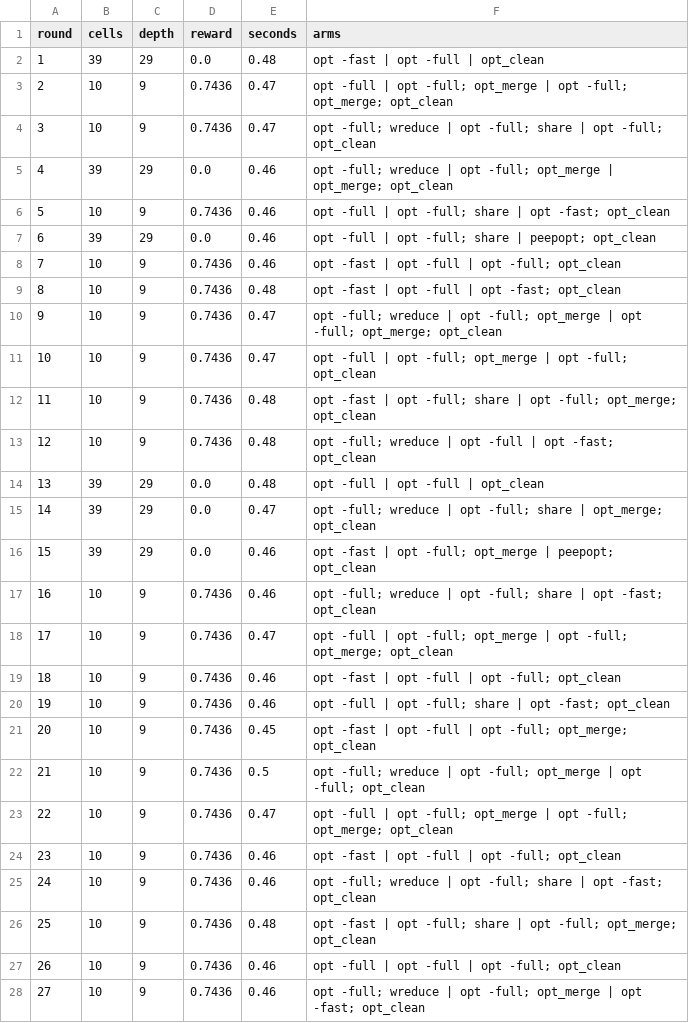
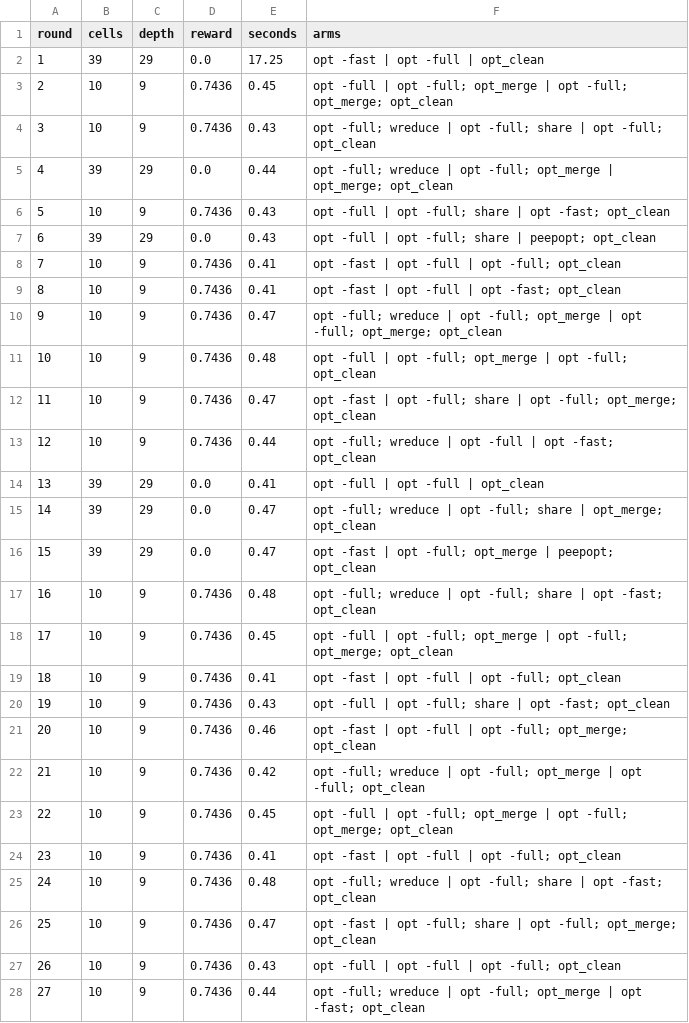
Before and after one commit to chenrui0527/gdut-ic-2026, a CSV file: flowtune/results/counter_history.csv, drawn as a sheet; only a part is shown; the diff covers the shown part only.

```diff
--- a/flowtune/results/counter_history.csv
+++ b/flowtune/results/counter_history.csv
@@ -1,28 +1,28 @@
 round,cells,depth,reward,seconds,arms
-1,39,29,0.0,0.48,opt -fast | opt -full | opt_clean
-2,10,9,0.7436,0.47,opt -full | opt -full; opt_merge | opt -full; opt_merge; opt_clean
-3,10,9,0.7436,0.47,opt -full; wreduce | opt -full; share | opt -full; opt_clean
-4,39,29,0.0,0.46,opt -full; wreduce | opt -full; opt_merge | opt_merge; opt_clean
-5,10,9,0.7436,0.46,opt -full | opt -full; share | opt -fast; opt_clean
-6,39,29,0.0,0.46,opt -full | opt -full; share | peepopt; opt_clean
-7,10,9,0.7436,0.46,opt -fast | opt -full | opt -full; opt_clean
-8,10,9,0.7436,0.48,opt -fast | opt -full | opt -fast; opt_clean
+1,39,29,0.0,17.25,opt -fast | opt -full | opt_clean
+2,10,9,0.7436,0.45,opt -full | opt -full; opt_merge | opt -full; opt_merge; opt_clean
+3,10,9,0.7436,0.43,opt -full; wreduce | opt -full; share | opt -full; opt_clean
+4,39,29,0.0,0.44,opt -full; wreduce | opt -full; opt_merge | opt_merge; opt_clean
+5,10,9,0.7436,0.43,opt -full | opt -full; share | opt -fast; opt_clean
+6,39,29,0.0,0.43,opt -full | opt -full; share | peepopt; opt_clean
+7,10,9,0.7436,0.41,opt -fast | opt -full | opt -full; opt_clean
+8,10,9,0.7436,0.41,opt -fast | opt -full | opt -fast; opt_clean
 9,10,9,0.7436,0.47,opt -full; wreduce | opt -full; opt_merge | opt -full; opt_merge; opt_clean
-10,10,9,0.7436,0.47,opt -full | opt -full; opt_merge | opt -full; opt_clean
-11,10,9,0.7436,0.48,opt -fast | opt -full; share | opt -full; opt_merge; opt_clean
-12,10,9,0.7436,0.48,opt -full; wreduce | opt -full | opt -fast; opt_clean
-13,39,29,0.0,0.48,opt -full | opt -full | opt_clean
+10,10,9,0.7436,0.48,opt -full | opt -full; opt_merge | opt -full; opt_clean
+11,10,9,0.7436,0.47,opt -fast | opt -full; share | opt -full; opt_merge; opt_clean
+12,10,9,0.7436,0.44,opt -full; wreduce | opt -full | opt -fast; opt_clean
+13,39,29,0.0,0.41,opt -full | opt -full | opt_clean
 14,39,29,0.0,0.47,opt -full; wreduce | opt -full; share | opt_merge; opt_clean
-15,39,29,0.0,0.46,opt -fast | opt -full; opt_merge | peepopt; opt_clean
-16,10,9,0.7436,0.46,opt -full; wreduce | opt -full; share | opt -fast; opt_clean
-17,10,9,0.7436,0.47,opt -full | opt -full; opt_merge | opt -full; opt_merge; opt_clean
-18,10,9,0.7436,0.46,opt -fast | opt -full | opt -full; opt_clean
-19,10,9,0.7436,0.46,opt -full | opt -full; share | opt -fast; opt_clean
-20,10,9,0.7436,0.45,opt -fast | opt -full | opt -full; opt_merge; opt_clean
-21,10,9,0.7436,0.5,opt -full; wreduce | opt -full; opt_merge | opt -full; opt_clean
-22,10,9,0.7436,0.47,opt -full | opt -full; opt_merge | opt -full; opt_merge; opt_clean
-23,10,9,0.7436,0.46,opt -fast | opt -full | opt -full; opt_clean
-24,10,9,0.7436,0.46,opt -full; wreduce | opt -full; share | opt -fast; opt_clean
-25,10,9,0.7436,0.48,opt -fast | opt -full; share | opt -full; opt_merge; opt_clean
-26,10,9,0.7436,0.46,opt -full | opt -full | opt -full; opt_clean
-27,10,9,0.7436,0.46,opt -full; wreduce | opt -full; opt_merge | opt -fast; opt_clean
+15,39,29,0.0,0.47,opt -fast | opt -full; opt_merge | peepopt; opt_clean
+16,10,9,0.7436,0.48,opt -full; wreduce | opt -full; share | opt -fast; opt_clean
+17,10,9,0.7436,0.45,opt -full | opt -full; opt_merge | opt -full; opt_merge; opt_clean
+18,10,9,0.7436,0.41,opt -fast | opt -full | opt -full; opt_clean
+19,10,9,0.7436,0.43,opt -full | opt -full; share | opt -fast; opt_clean
+20,10,9,0.7436,0.46,opt -fast | opt -full | opt -full; opt_merge; opt_clean
+21,10,9,0.7436,0.42,opt -full; wreduce | opt -full; opt_merge | opt -full; opt_clean
+22,10,9,0.7436,0.45,opt -full | opt -full; opt_merge | opt -full; opt_merge; opt_clean
+23,10,9,0.7436,0.41,opt -fast | opt -full | opt -full; opt_clean
+24,10,9,0.7436,0.48,opt -full; wreduce | opt -full; share | opt -fast; opt_clean
+25,10,9,0.7436,0.47,opt -fast | opt -full; share | opt -full; opt_merge; opt_clean
+26,10,9,0.7436,0.43,opt -full | opt -full | opt -full; opt_clean
+27,10,9,0.7436,0.44,opt -full; wreduce | opt -full; opt_merge | opt -fast; opt_clean
```
Also changed, not shown: 3 edited cells elsewhere in this file, flowtune/results/mult8_history.csv, 3 other files.
